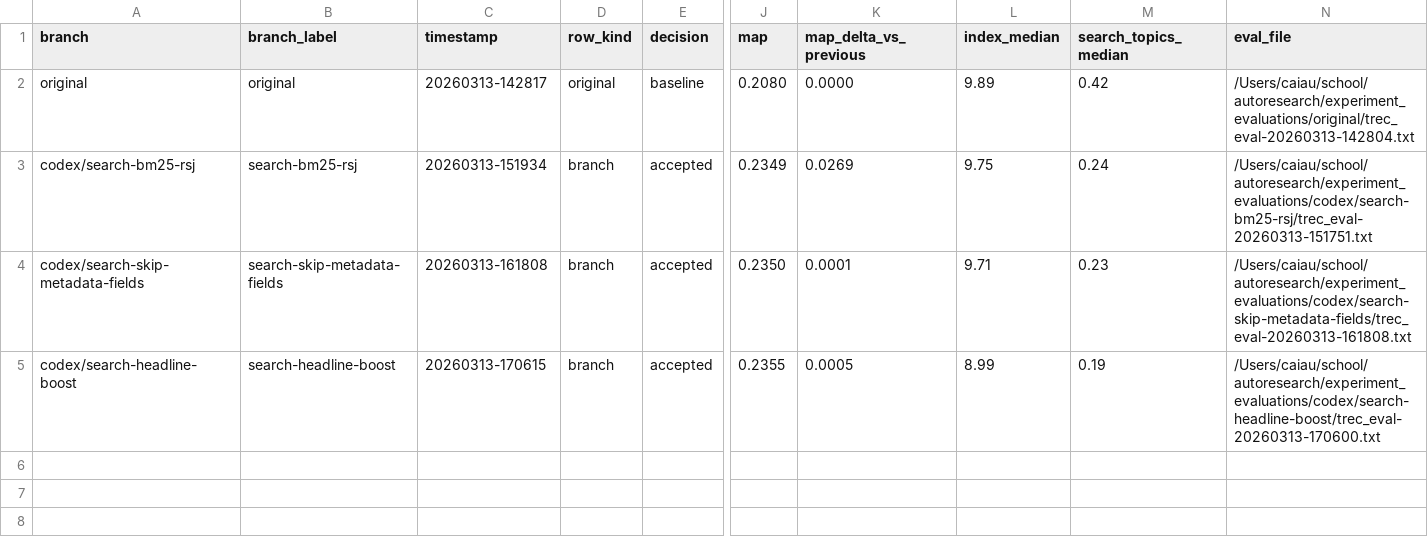
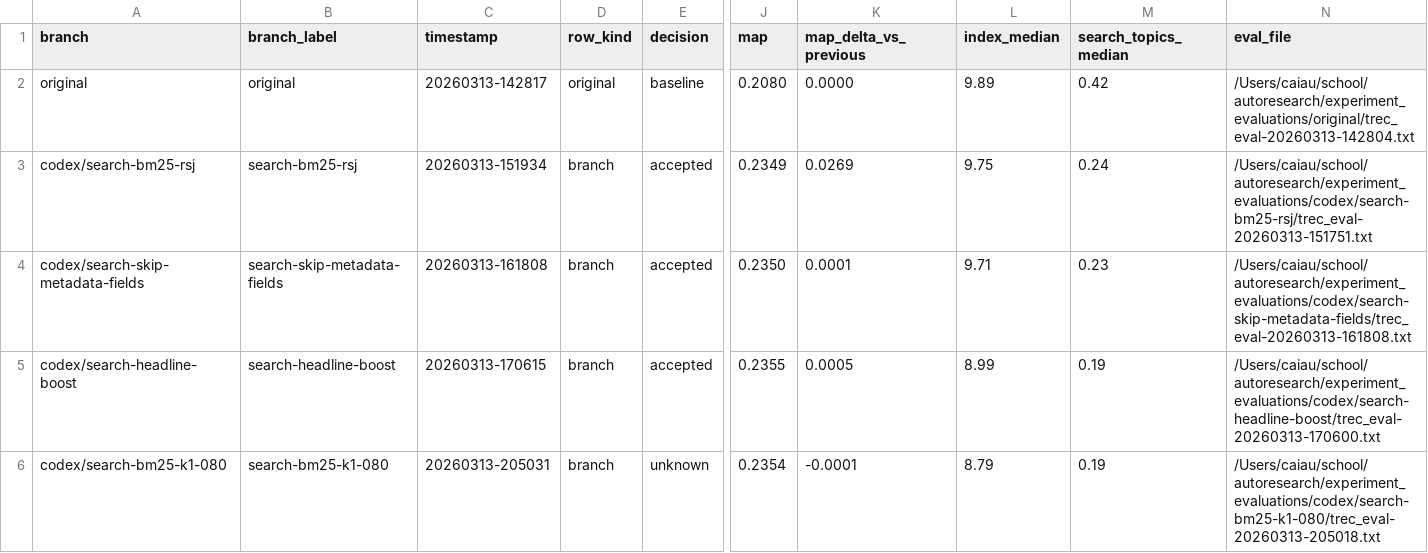
Before and after one commit to carlaiau/ir-autoresearch, a TSV file: docs/metrics/branch-comparisons.tsv, drawn as a sheet; only a part is shown, gaps mark what is left out; rows hold the shown columns only; the diff names each change by its address in the sheet, - before the commit and + after, or states it on an @@ line.

Commit message:
Preserve rejected BM25 k1=0.8 experiment

```diff
--- a/docs/metrics/branch-comparisons.tsv
+++ b/docs/metrics/branch-comparisons.tsv
+row 6: codex/search-bm25-k1-080 | search-bm25-k1-080 | 20260313-205031 | branch | unknown | 0.2354 | -0.0001 | 8.79 | 0.19 | /Users/caiau/school/autoresearch/experiment_evaluations/codex/search-bm25-k1-080/trec_eval-20260313-205018.txt
```
Also changed, not shown: 5 other files.
